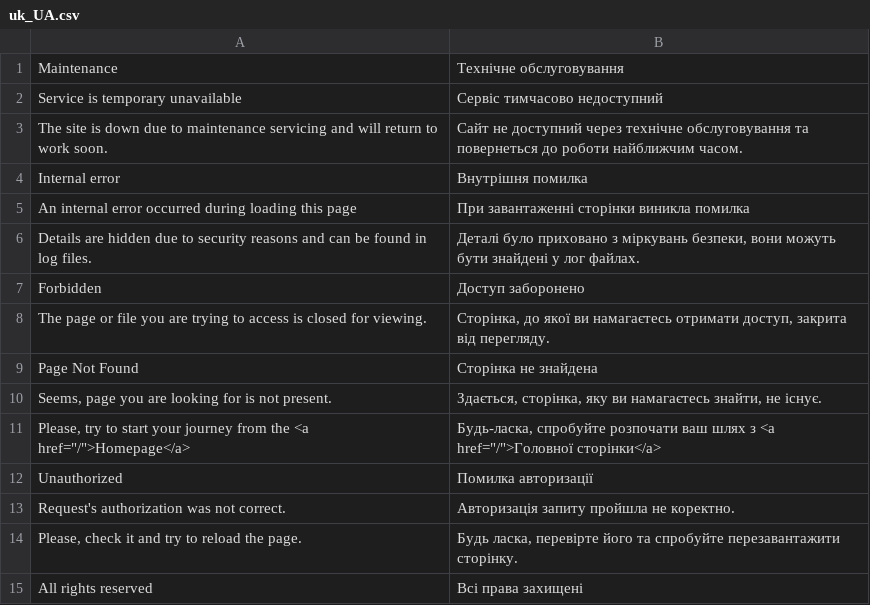
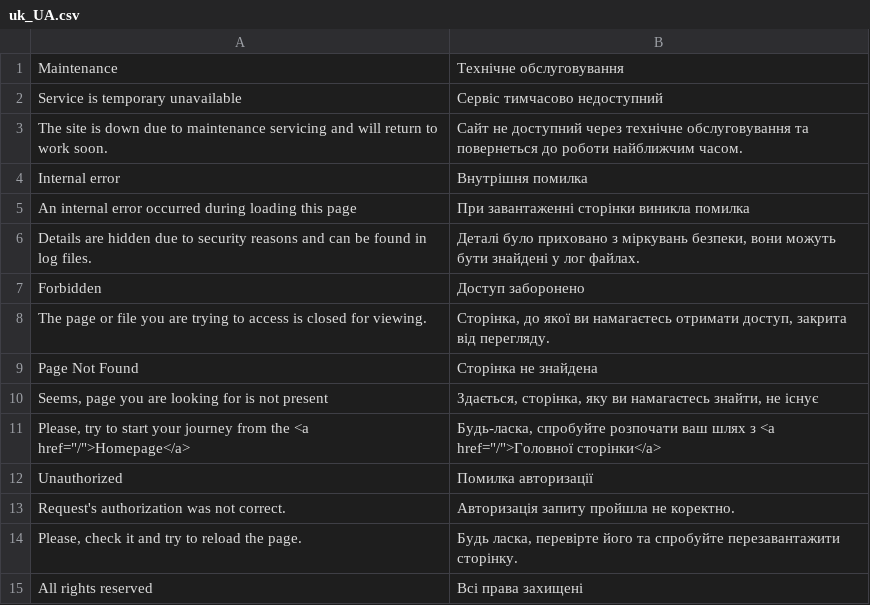
Before and after one commit to vchychuzhko/alcotimer, a CSV file: app/code/Awesome/Framework/i18n/uk_UA.csv, drawn as a sheet.

```diff
--- a/app/code/Awesome/Framework/i18n/uk_UA.csv
+++ b/app/code/Awesome/Framework/i18n/uk_UA.csv
@@ -9,3 +9,3 @@
 "Page Not Found","Сторінка не знайдена"
-"Seems, page you are looking for is not present.","Здається, сторінка, яку ви намагаєтесь знайти, не існує."
+"Seems, page you are looking for is not present","Здається, сторінка, яку ви намагаєтесь знайти, не існує"
 "Please, try to start your journey from the <a href=""/"">Homepage</a>","Будь-ласка, спробуйте розпочати ваш шлях з <a href=""/"">Головної сторінки</a>"
```
Also changed, not shown: app/code/Awesome/Framework/i18n/ru_RU.csv, 10 other files.
